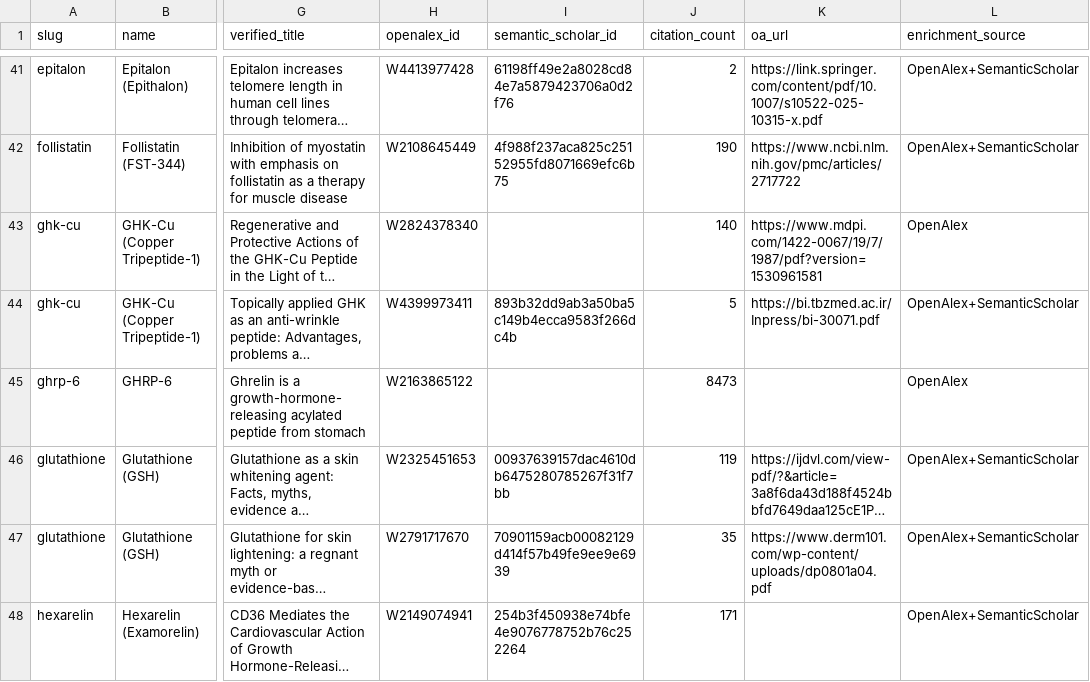
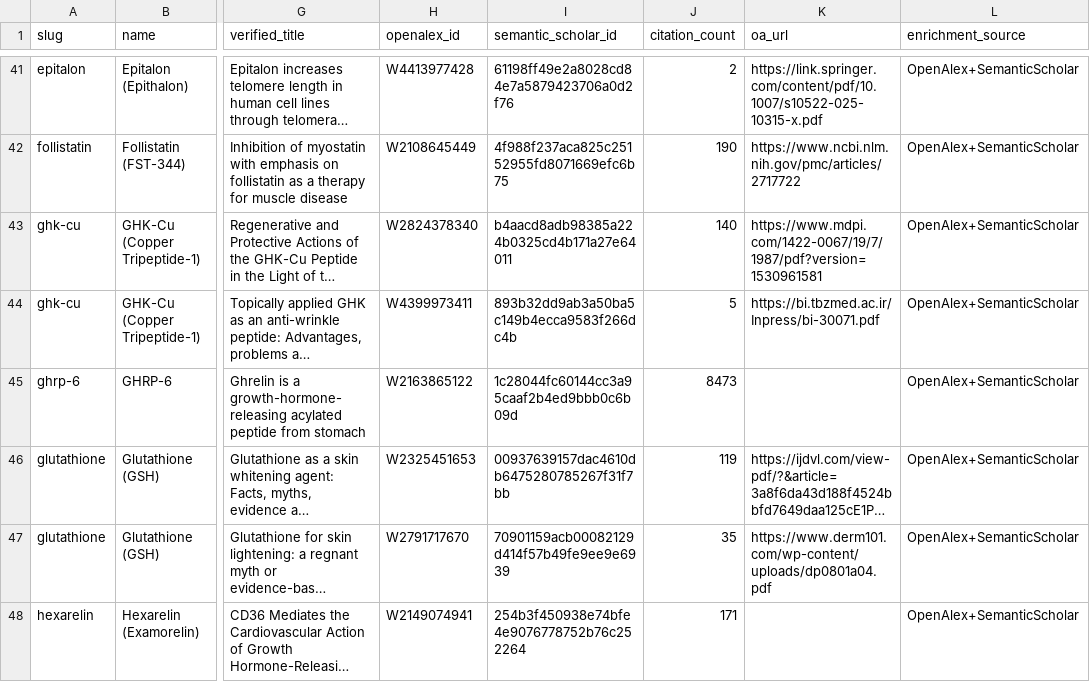
Before and after one commit to yamius/ingredient-evidence-register, a CSV file: data/citations_enriched.csv, drawn as a sheet; only a part is shown, gaps mark what is left out; long unchanged cells end in …; the diff covers the shown part only; the diff names each change by its address in the sheet, - before the commit and + after, or states it on an @@ line.

```diff
--- a/data/citations_enriched.csv
+++ b/data/citations_enriched.csv
-I43 (semantic_scholar_id): (empty)
+I43 (semantic_scholar_id): b4aacd8adb98385a224b0325cd4b171a27e64011
-L43 (enrichment_source): OpenAlex
+L43 (enrichment_source): OpenAlex+SemanticScholar
-I45 (semantic_scholar_id): (empty)
+I45 (semantic_scholar_id): 1c28044fc60144cc3a95caaf2b4ed9bbb0c6b09d
-L45 (enrichment_source): OpenAlex
+L45 (enrichment_source): OpenAlex+SemanticScholar
```
Also changed, not shown: 27 edited cells elsewhere in this file, 3 other files.
